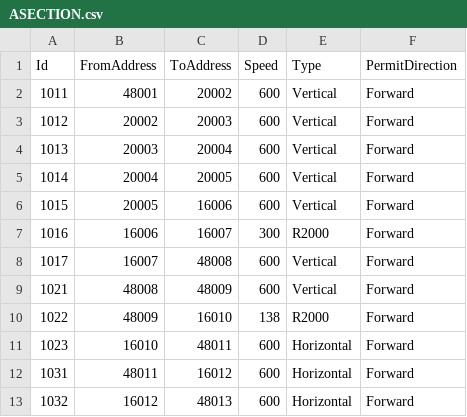
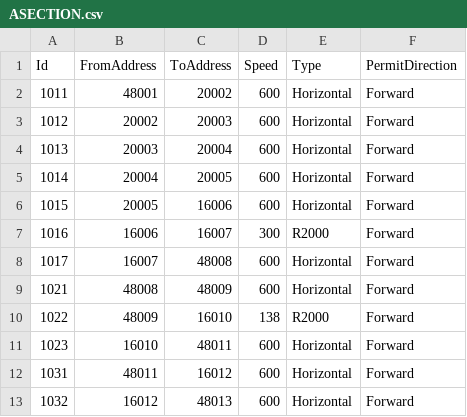
Before and after one commit to AK0-Leopard/AutomationGuiderVehicleControl_AUO_1.2.0, a CSV file: BCWinForm/Config/NORTH_INNOLUX/CSV/MapInfo/ASECTION.csv, drawn as a sheet; only a part is shown.

```diff
--- a/BCWinForm/Config/NORTH_INNOLUX/CSV/MapInfo/ASECTION.csv
+++ b/BCWinForm/Config/NORTH_INNOLUX/CSV/MapInfo/ASECTION.csv
@@ -1,10 +1,10 @@
 Id,FromAddress,ToAddress,Speed,Type,PermitDirection
-1011,48001,20002,600,Vertical,Forward
-1012,20002,20003,600,Vertical,Forward
-1013,20003,20004,600,Vertical,Forward
-1014,20004,20005,600,Vertical,Forward
-1015,20005,16006,600,Vertical,Forward
+1011,48001,20002,600,Horizontal,Forward
+1012,20002,20003,600,Horizontal,Forward
+1013,20003,20004,600,Horizontal,Forward
+1014,20004,20005,600,Horizontal,Forward
+1015,20005,16006,600,Horizontal,Forward
 1016,16006,16007,300,R2000,Forward
-1017,16007,48008,600,Vertical,Forward
-1021,48008,48009,600,Vertical,Forward
+1017,16007,48008,600,Horizontal,Forward
+1021,48008,48009,600,Horizontal,Forward
 1022,48009,16010,138,R2000,Forward
```
Also changed, not shown: 10 other files.
